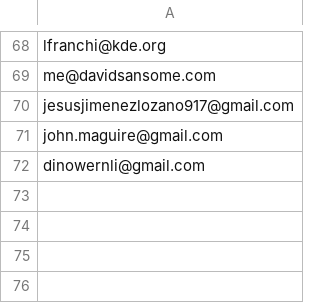
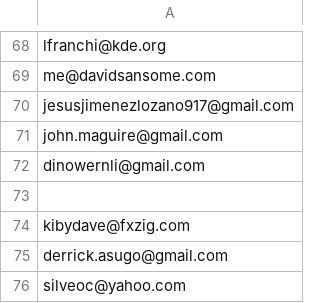
Before and after one commit to mannasugo/quidbit, a CSV file: bin/csv/maillist.csv, drawn as a sheet; only a part is shown, gaps mark what is left out.

```diff
--- a/bin/csv/maillist.csv
+++ b/bin/csv/maillist.csv
@@ -72 +72,5 @@ john.maguire@gmail.com
 dinowernli@gmail.com
+
+kibydave@fxzig.com
+derrick.asugo@gmail.com
+silveoc@yahoo.com
```
Also changed, not shown: 5 other files.
